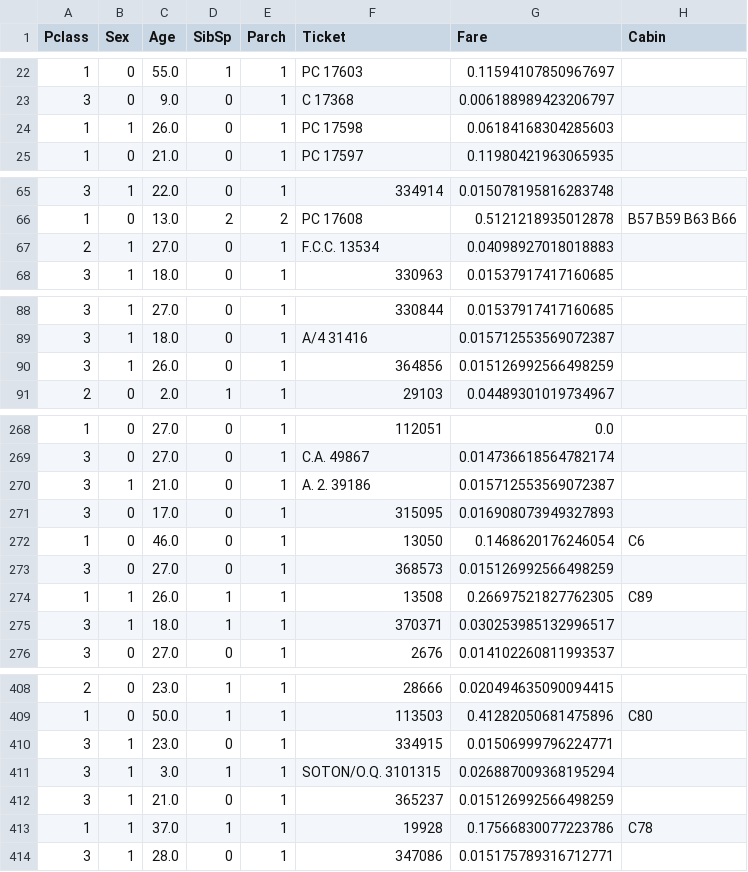
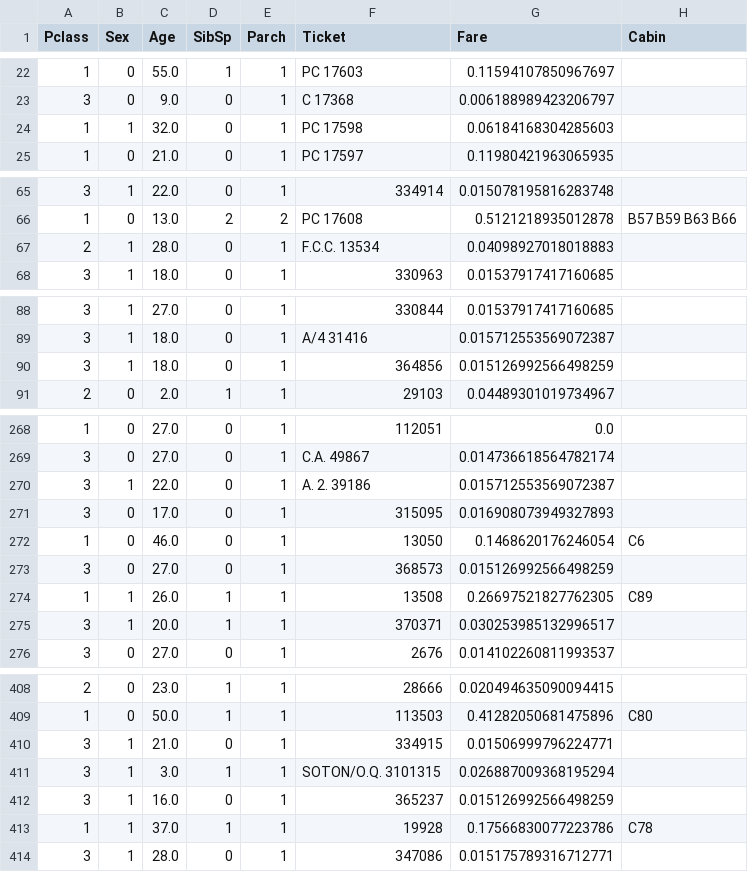
Before and after one commit to straightedge77/wscs4_compute, a CSV file: data/test_pro.csv, drawn as a sheet; only a part is shown, gaps mark what is left out; the diff covers the shown part only; the diff names each change by its address in the sheet, - before the commit and + after, or states it on an @@ line.

```diff
--- a/data/test_pro.csv
+++ b/data/test_pro.csv
-C24 (Age): 26.0
+C24 (Age): 32.0
-C67 (Age): 27.0
+C67 (Age): 28.0
-C90 (Age): 26.0
+C90 (Age): 18.0
-C270 (Age): 21.0
+C270 (Age): 22.0
-C275 (Age): 18.0
+C275 (Age): 20.0
-C410 (Age): 23.0
+C410 (Age): 21.0
-C412 (Age): 21.0
+C412 (Age): 16.0
```
Also changed, not shown: 18 edited cells elsewhere in this file, data/result.csv, data/test_norm.csv, 3 other files.
